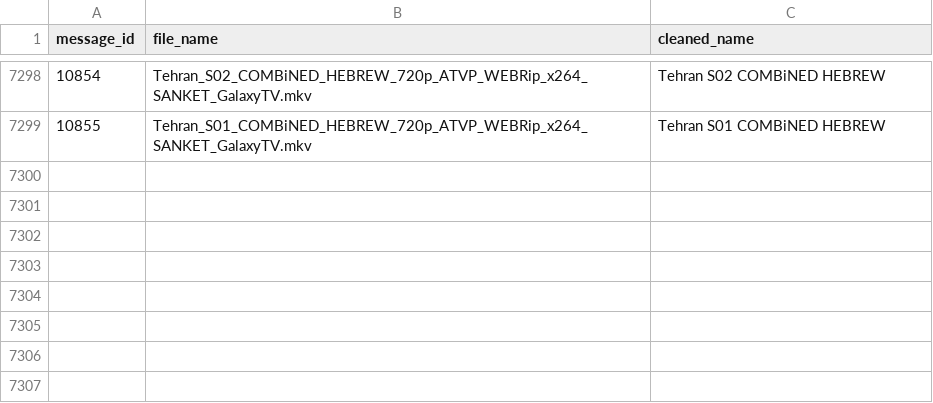
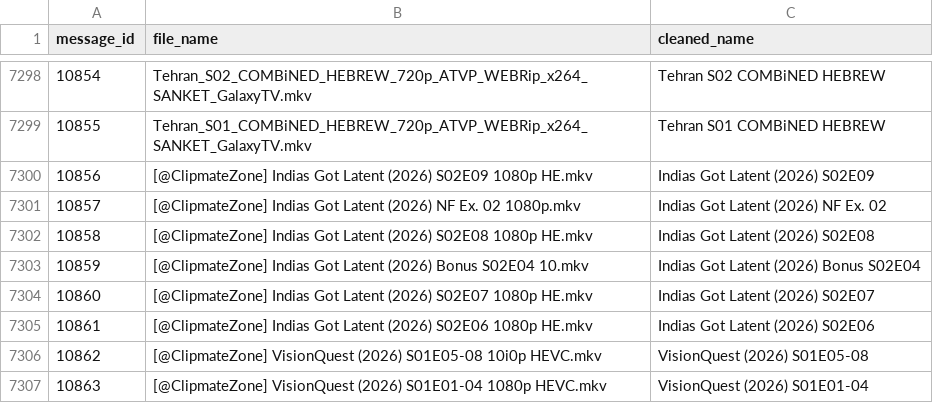
Before and after one commit to ml-nest/telegram_automation, a CSV file: chat_messages.csv, drawn as a sheet; only a part is shown, gaps mark what is left out.

```diff
--- a/chat_messages.csv
+++ b/chat_messages.csv
@@ -7300 +7300,9 @@ message_id,file_name,cleaned_name
 10855,Tehran_S01_COMBiNED_HEBREW_720p_ATVP_WEBRip_x264_SANKET_GalaxyTV.mkv,Tehran S01 COMBiNED HEBREW
+10856,[@ClipmateZone] Indias Got Latent (2026) S02E09 1080p HE.mkv,Indias Got Latent (2026) S02E09
+10857,[@ClipmateZone] Indias Got Latent (2026) NF Ex. 02 1080p.mkv,Indias Got Latent (2026) NF Ex. 02
+10858,[@ClipmateZone] Indias Got Latent (2026) S02E08 1080p HE.mkv,Indias Got Latent (2026) S02E08
+10859,[@ClipmateZone] Indias Got Latent (2026) Bonus S02E04 10.mkv,Indias Got Latent (2026) Bonus S02E04
+10860,[@ClipmateZone] Indias Got Latent (2026) S02E07 1080p HE.mkv,Indias Got Latent (2026) S02E07
+10861,[@ClipmateZone] Indias Got Latent (2026) S02E06 1080p HE.mkv,Indias Got Latent (2026) S02E06
+10862,[@ClipmateZone] VisionQuest (2026) S01E05-08  10i0p HEVC.mkv,VisionQuest (2026) S01E05-08
+10863,[@ClipmateZone] VisionQuest (2026) S01E01-04  1080p HEVC.mkv,VisionQuest (2026) S01E01-04
```
Also changed, not shown: 7 other files.
